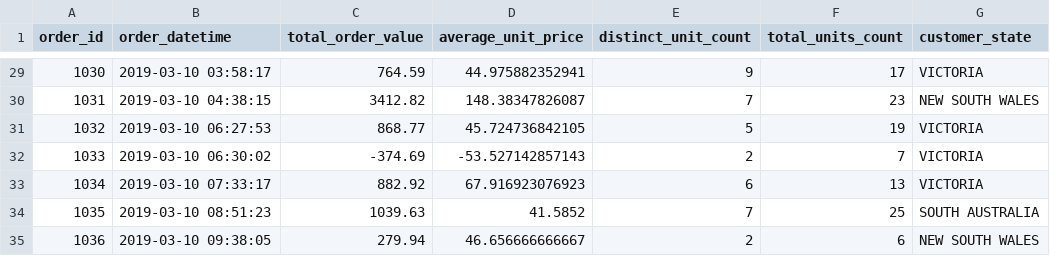
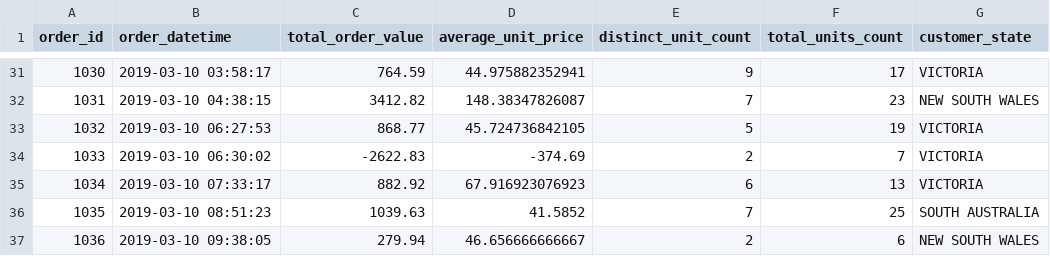
Before and after one commit to gemmaan/coding-challenge-1, a CSV file: out.csv, drawn as a sheet; only a part is shown, gaps mark what is left out; the diff covers the shown part only.

Commit message:
consider priority while counting discount

```diff
--- a/out.csv
+++ b/out.csv
@@ -31,3 +33,3 @@ order_id,order_datetime,total_order_value,average_unit_price,distinct_unit_count
 1032,"2019-03-10 06:27:53",868.77,45.724736842105,5,19,VICTORIA
-1033,"2019-03-10 06:30:02",-374.69,-53.527142857143,2,7,VICTORIA
+1033,"2019-03-10 06:30:02",-2622.83,-374.69,2,7,VICTORIA
 1034,"2019-03-10 07:33:17",882.92,67.916923076923,6,13,VICTORIA
```
Also changed, not shown: 11 added rows and 2 edited cells elsewhere in this file, 3 other files.
